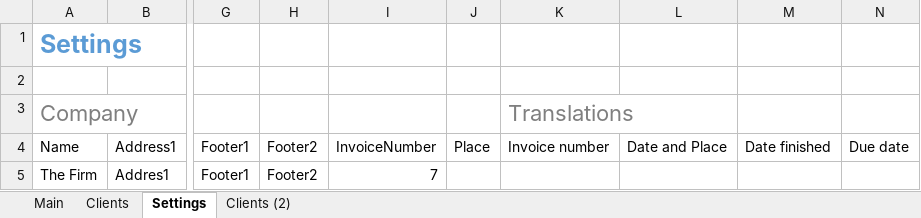
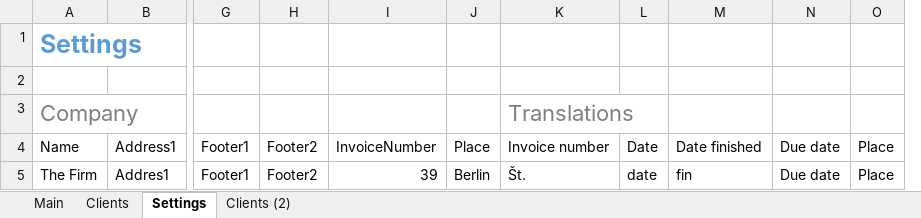
Before and after one commit to nejctrl/Simple-vba-invoice-generator, an Excel workbook: simple vba invoice generator.xlsm, sheet Settings, drawn as a sheet; only a part is shown, gaps mark what is left out; values as stored, in another font and other column widths than the file's, no borders; removed rows and columns are numbered as before the commit, all else as after; the diff names each change by its address in the sheet, - before the commit and + after, or states it on an @@ line.

```diff
--- a/simple vba invoice generator.xlsm (sheet Settings)
+++ b/simple vba invoice generator.xlsm (sheet Settings)
-column L, row 4: Date and Place
+column L, rows 4-5: Date | date
+column O, rows 4-5: Place | Place
-I5: 7
+I5: 39
-J5: (empty)
+J5: Berlin
-K5: (empty)
+K5: Št.
-M5: (empty)
+M5: fin
-N5: (empty)
+N5: Due date
```
Also changed, not shown: sheet Main.
